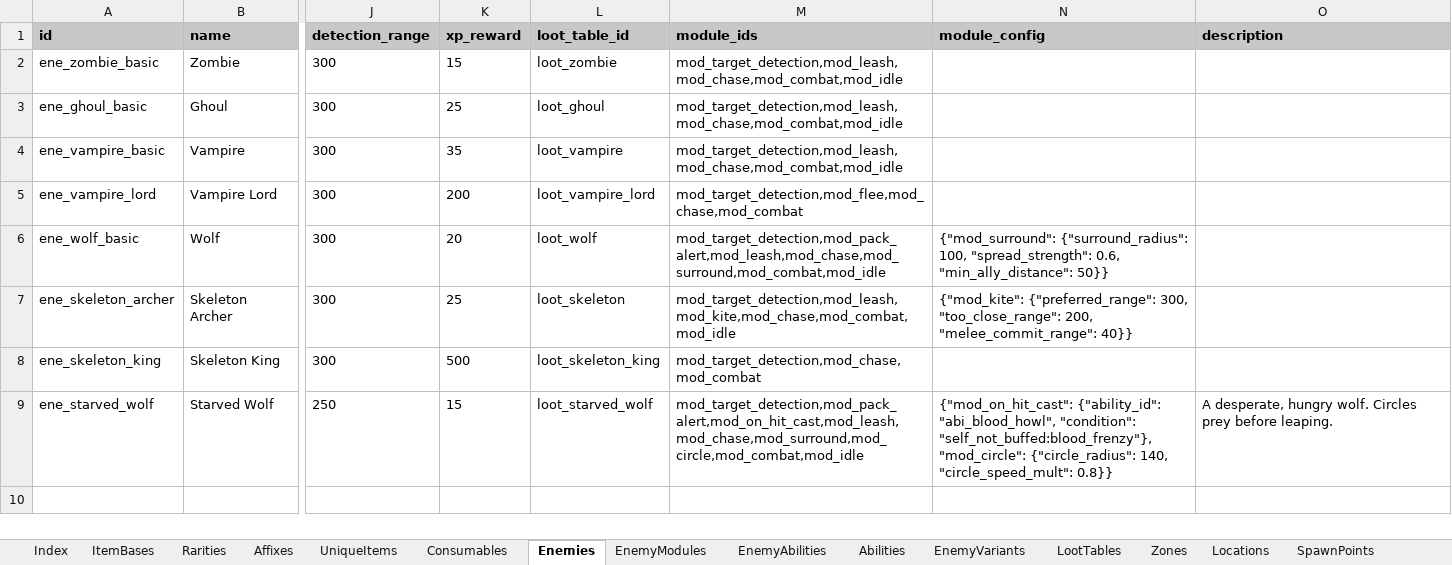
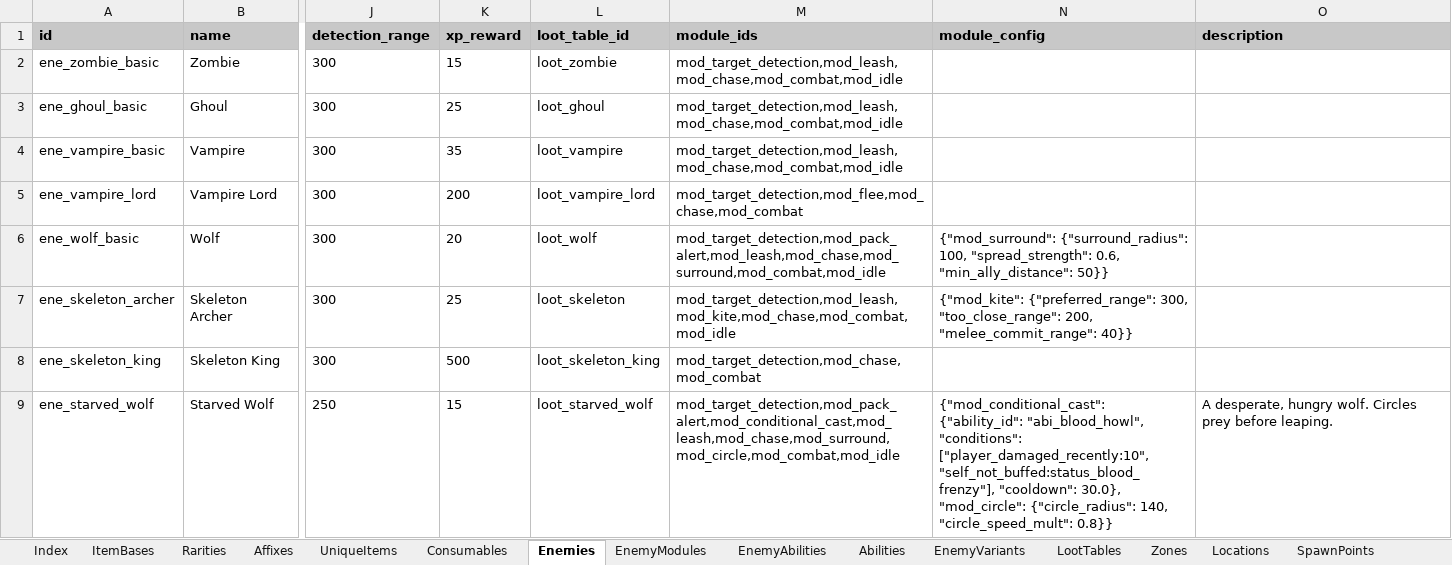
Before and after one commit to MatousHruska/MobileTestia, an Excel workbook: databases/TesiaDatabase.xlsm, sheet Enemies, drawn as a sheet; only a part is shown, gaps mark what is left out; values as stored, in another font and other column widths than the file's, no borders; the diff names each change by its address in the sheet, - before the commit and + after, or states it on an @@ line.

```diff
--- a/databases/TesiaDatabase.xlsm (sheet Enemies)
+++ b/databases/TesiaDatabase.xlsm (sheet Enemies)
-M9 (module_ids): mod_target_detection,mod_pack_alert,mod_on_hit_cast,mod_leash,mod_chase,mod_surround,mod_circle,mod_combat,mod_idle
+M9 (module_ids): mod_target_detection,mod_pack_alert,mod_conditional_cast,mod_leash,mod_chase,mod_surround,mod_circle,mod_combat,mod_idle
-N9 (module_config): {"mod_on_hit_cast": {"ability_id": "abi_blood_howl", "condition": "self_not_buffed:blood_frenzy"}, "mod_circle": {"circle_radius":…
+N9 (module_config): {"mod_conditional_cast": {"ability_id": "abi_blood_howl", "conditions": ["player_damaged_recently:10", "self_not_buffed:status_blood_frenzy"], "cooldown": 30.0}, "mod_circle": {"circle_radius":…
```
Also changed, not shown: sheet EnemyModules, sheet Abilities, 3 other files.
